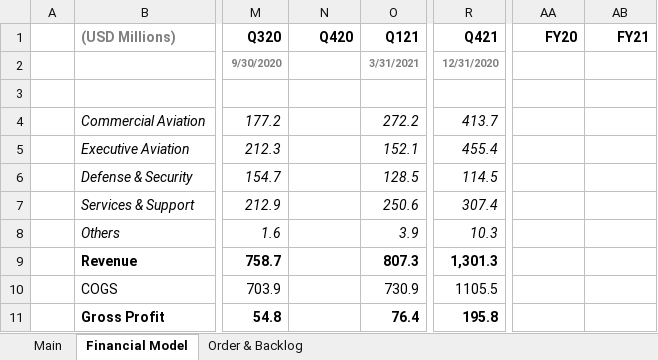
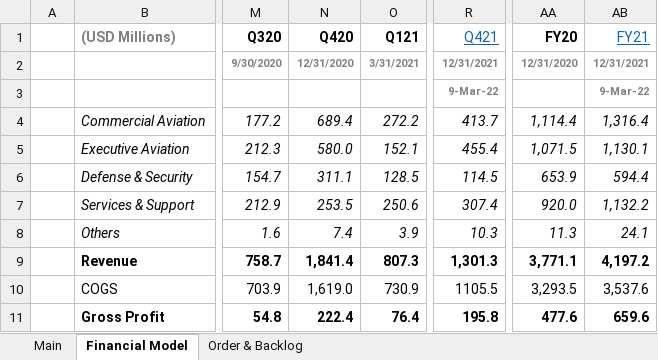
Before and after one commit to Charlie-Hill/Financial-Models, an Excel workbook: $ERJ.xlsx, sheet Financial Model, drawn as a sheet; only a part is shown, gaps mark what is left out; values as stored, in another font and other column widths than the file's, no borders; charts and pictures not drawn; the diff covers the shown part only; the diff names each change by its address in the sheet, - before the commit and + after, or states it on an @@ line.

Commit message:
Add FY20, FY21 & Q420 info to $ERJ model

```diff
--- a/$ERJ.xlsx (sheet Financial Model)
+++ b/$ERJ.xlsx (sheet Financial Model)
@@ R1 bold: on → off, underline: off → on, text colour: black → #0563C1 @@
@@ AB1 bold: on → off, underline: off → on, text colour: black → #0563C1 @@
-N2 (Q420): (empty)
+N2 (Q420): 12/31/2020
-R2 (Q421): 12/31/2020
+R2 (Q421): 12/31/2021
-AA2 (FY20): (empty)
+AA2 (FY20): 12/31/2020
-AB2 (FY21): (empty)
+AB2 (FY21): 12/31/2021
-R3 (Q421): (empty)
+R3 (Q421): 9-Mar-22
-AB3 (FY21): (empty)
+AB3 (FY21): 9-Mar-22
-N4 (Q420): (empty)
+N4 (Q420): 689.4
-AA4 (FY20): (empty)
+AA4 (FY20): 1,114.4
-AB4 (FY21): (empty)
+AB4 (FY21): 1,316.4
-N5 (Q420): (empty)
+N5 (Q420): 580.0
-AA5 (FY20): (empty)
+AA5 (FY20): 1,071.5
-AB5 (FY21): (empty)
+AB5 (FY21): 1,130.1
-N6 (Q420): (empty)
+N6 (Q420): 311.1
-AA6 (FY20): (empty)
+AA6 (FY20): 653.9
-AB6 (FY21): (empty)
+AB6 (FY21): 594.4
-N7 (Q420): (empty)
+N7 (Q420): 253.5
-AA7 (FY20): (empty)
+AA7 (FY20): 920.0
-AB7 (FY21): (empty)
+AB7 (FY21): 1,132.2
-N8 (Q420): (empty)
+N8 (Q420): 7.4
-AA8 (FY20): (empty)
+AA8 (FY20): 11.3
-AB8 (FY21): (empty)
+AB8 (FY21): 24.1
-N9 (Q420): (empty)
+N9 (Q420): 1,841.4
-AA9 (FY20): (empty)
+AA9 (FY20): 3,771.1
-AB9 (FY21): (empty)
+AB9 (FY21): 4,197.2
-N10 (Q420): (empty)
+N10 (Q420): 1,619.0
-AA10 (FY20): (empty)
+AA10 (FY20): 3,293.5
-AB10 (FY21): (empty)
+AB10 (FY21): 3,537.6
-N11 (Q420): (empty)
+N11 (Q420): 222.4
-AA11 (FY20): (empty)
+AA11 (FY20): 477.6
-AB11 (FY21): (empty)
+AB11 (FY21): 659.6
```
Also changed, not shown: 65 added rows, 58 removed rows and 105 edited cells elsewhere in this sheet, sheet Main, sheet Order & Backlog, formulas that keep their value, charts or pictures.
